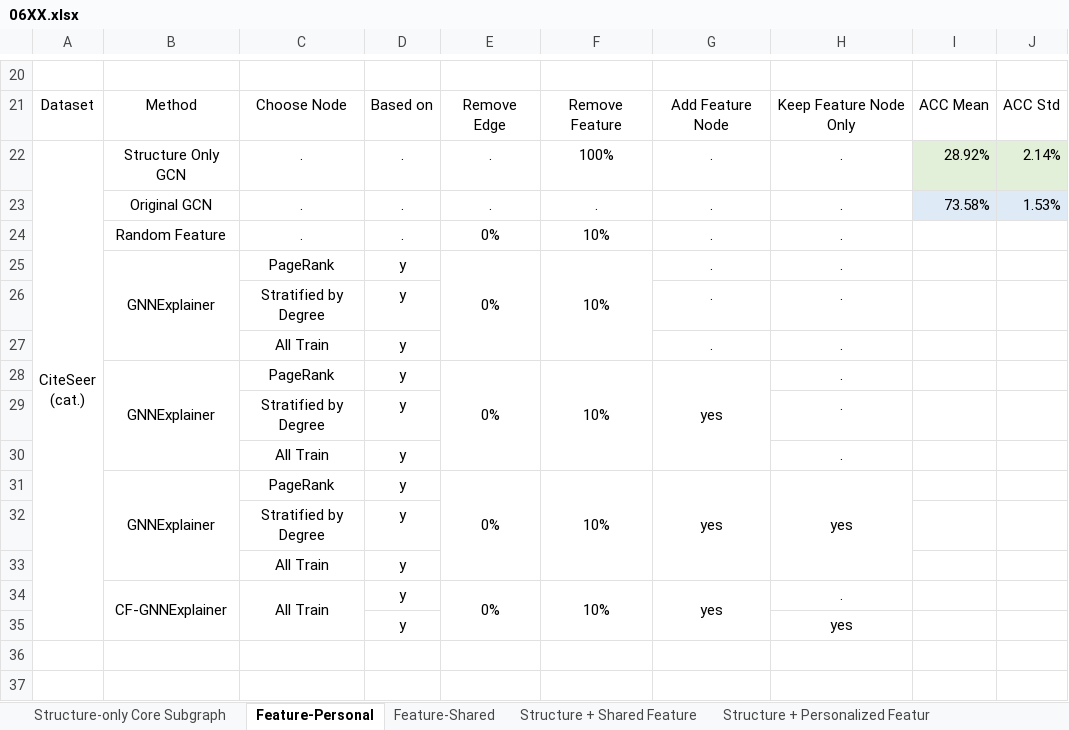
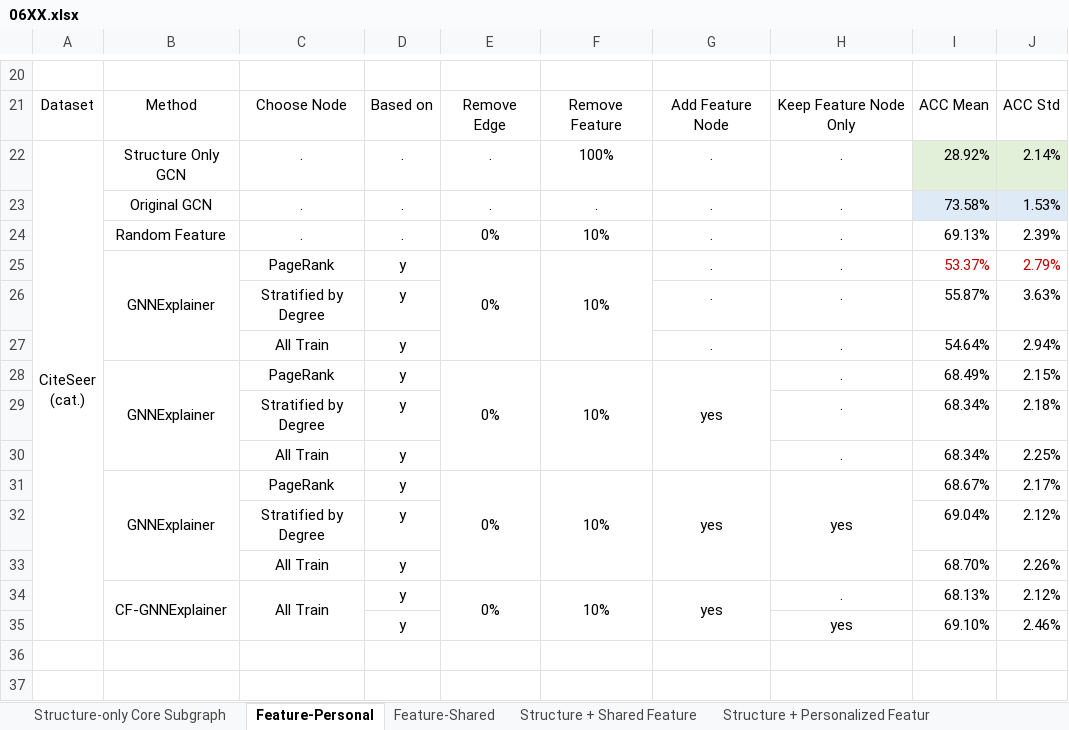
Before and after one commit to edogawa-liang/113-2_Research, an Excel workbook: Final Result/06XX.xlsx, sheet Feature-Personal, drawn as a sheet; only a part is shown, gaps mark what is left out; values as stored, in another font and other column widths than the file's, no borders; the diff covers the shown part only; the diff names each change by its address in the sheet, - before the commit and + after, or states it on an @@ line.

```diff
--- a/Final Result/06XX.xlsx (sheet Feature-Personal)
+++ b/Final Result/06XX.xlsx (sheet Feature-Personal)
-I24: (empty)
+I24: 69.13%
-J24: (empty)
+J24: 2.39%
-I25: (empty)
+I25: 53.37%
-J25: (empty)
+J25: 2.79%
-I26: (empty)
+I26: 55.87%
-J26: (empty)
+J26: 3.63%
-I27: (empty)
+I27: 54.64%
-J27: (empty)
+J27: 2.94%
-I28: (empty)
+I28: 68.49%
-J28: (empty)
+J28: 2.15%
-I29:I30: (empty)
+I29:I30: 68.34%
-J29: (empty)
+J29: 2.18%
-J30: (empty)
+J30: 2.25%
-I31: (empty)
+I31: 68.67%
-J31: (empty)
+J31: 2.17%
-I32: (empty)
+I32: 69.04%
-J32: (empty)
+J32: 2.12%
-I33: (empty)
+I33: 68.70%
-J33: (empty)
+J33: 2.26%
-I34: (empty)
+I34: 68.13%
-J34: (empty)
+J34: 2.12%
-I35: (empty)
+I35: 69.10%
-J35: (empty)
+J35: 2.46%
```
Also changed, not shown: 70 edited cells elsewhere in this sheet, 5 other files.
